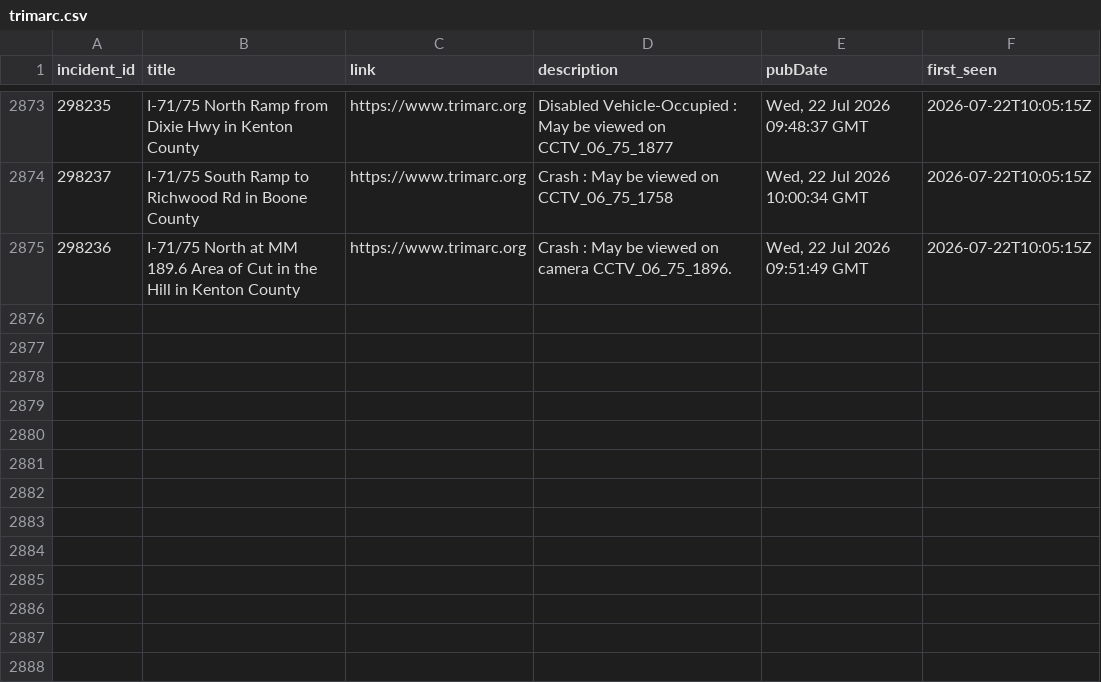
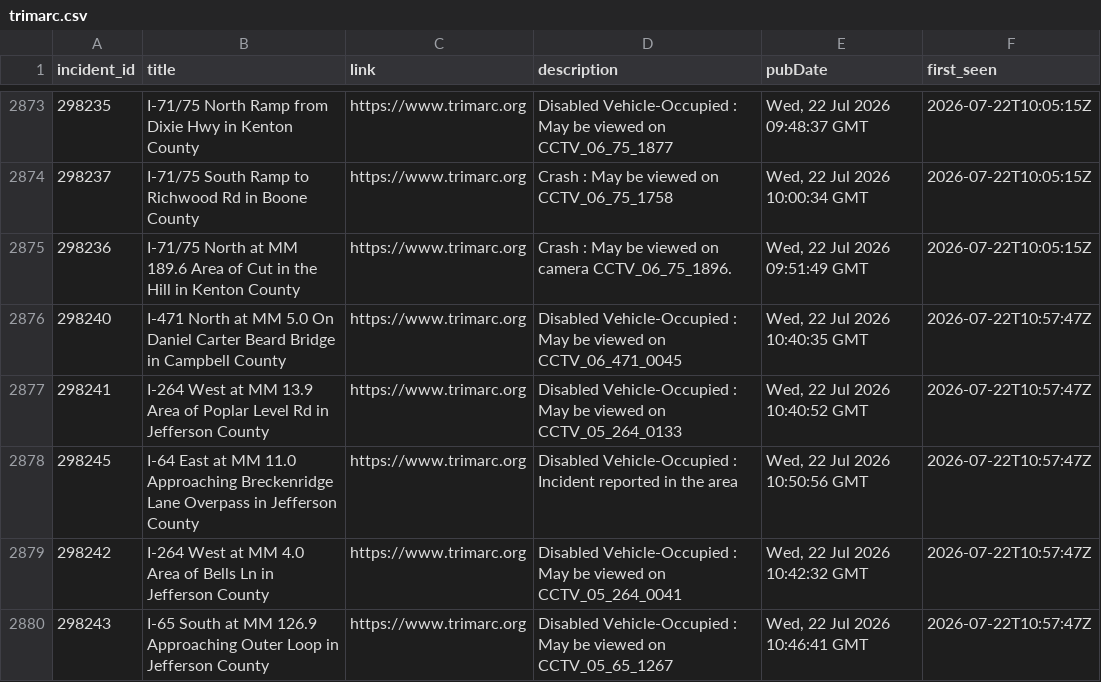
Before and after one commit to markschaver/TRIMARC, a CSV file: data/trimarc.csv, drawn as a sheet; only a part is shown, gaps mark what is left out; the diff names each change by its address in the sheet, - before the commit and + after, or states it on an @@ line.

```diff
--- a/data/trimarc.csv
+++ b/data/trimarc.csv
+row 2876: 298240 | I-471 North at MM 5.0 On Daniel Carter Beard Bridge in Campbell County | https://www.trimarc.org | Disabled Vehicle-Occupied : May be viewed on CCTV_06_471_0045 | Wed, 22 Jul 2026 10:40:35 GMT | 2026-07-22T10:57:47Z
+row 2877: 298241 | I-264 West at MM 13.9 Area of Poplar Level Rd in Jefferson County | https://www.trimarc.org | Disabled Vehicle-Occupied : May be viewed on CCTV_05_264_0133 | Wed, 22 Jul 2026 10:40:52 GMT | 2026-07-22T10:57:47Z
+row 2878: 298245 | I-64 East at MM 11.0 Approaching Breckenridge Lane Overpass in Jefferson County | https://www.trimarc.org | Disabled Vehicle-Occupied : Incident reported in the area | Wed, 22 Jul 2026 10:50:56 GMT | 2026-07-22T10:57:47Z
+row 2879: 298242 | I-264 West at MM 4.0 Area of Bells Ln in Jefferson County | https://www.trimarc.org | Disabled Vehicle-Occupied : May be viewed on CCTV_05_264_0041 | Wed, 22 Jul 2026 10:42:32 GMT | 2026-07-22T10:57:47Z
+row 2880: 298243 | I-65 South at MM 126.9 Approaching Outer Loop in Jefferson County | https://www.trimarc.org | Disabled Vehicle-Occupied : May be viewed on CCTV_05_65_1267 | Wed, 22 Jul 2026 10:46:41 GMT | 2026-07-22T10:57:47Z
```
Also changed, not shown: 2 other files.
